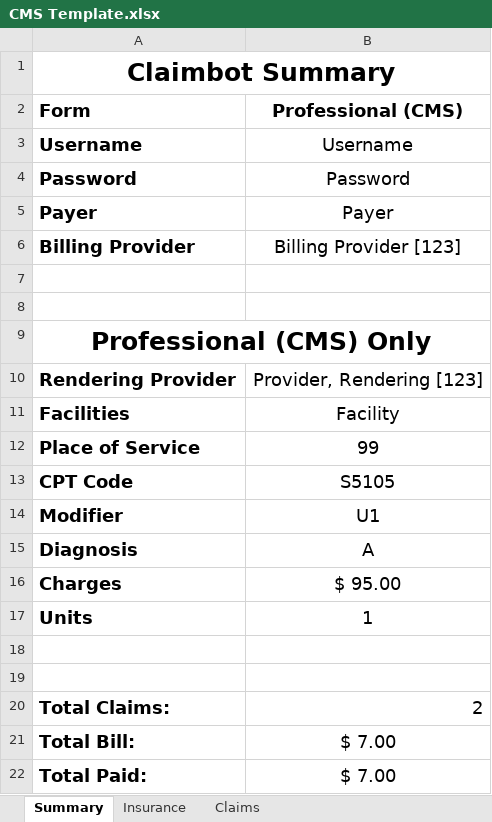
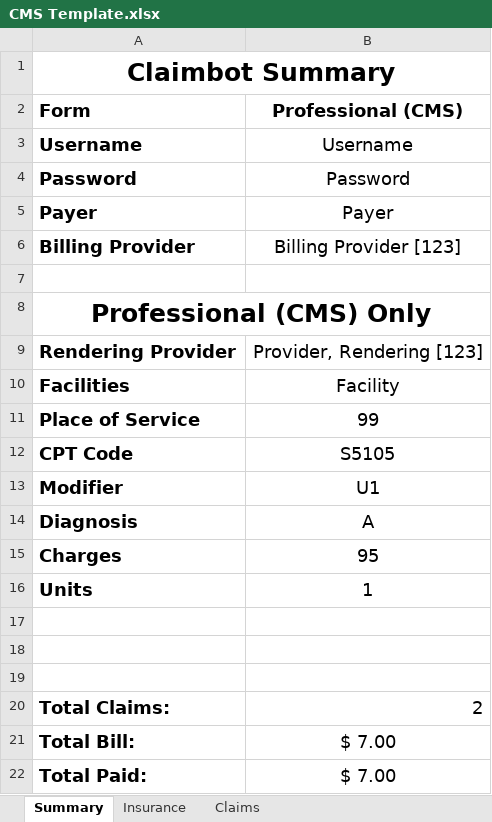
Before and after one commit to johnnyj2608/ClaimBot, an Excel workbook: assets/CMS Template.xlsx, sheet Summary, drawn as a sheet; values as stored, in another font and other column widths than the file's, no borders; removed rows and columns are numbered as before the commit, all else as after; the diff names each change by its address in the sheet, - before the commit and + after, or states it on an @@ line.

```diff
--- a/assets/CMS Template.xlsx (sheet Summary)
+++ b/assets/CMS Template.xlsx (sheet Summary)
-row 8: (empty)
-B15 (Professional (CMS)): $ 95.00
+B15 (Professional (CMS)): 95
+row 17: (empty)
```
Also changed, not shown: formulas that keep their value, assets/Blank Template.xlsx, assets/UB Template.xlsx, 2 other files.
